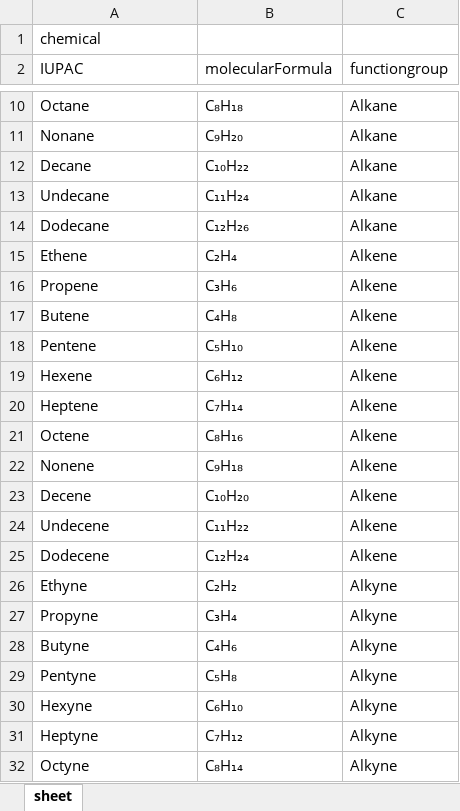
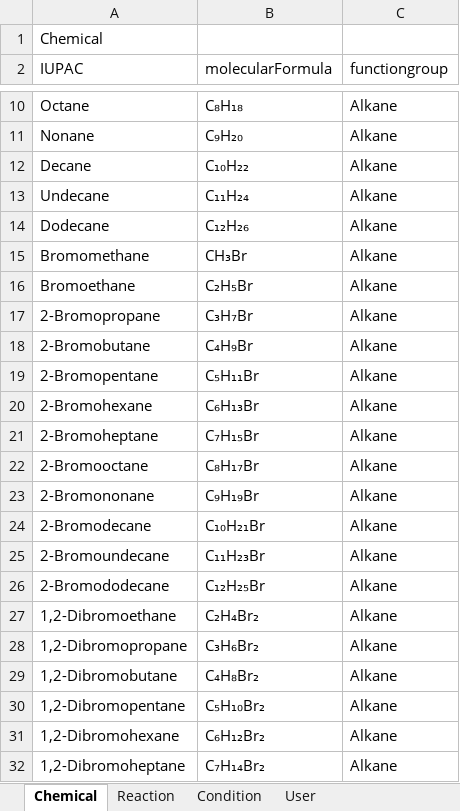
Before and after one commit to PhitchakornJalas/organic-chem-app, an Excel workbook: tool/chem.xlsx, sheet Chemical, drawn as a sheet; only a part is shown, gaps mark what is left out; the shorter side is filled out with more unchanged rows; values as stored, in another font and other column widths than the file's, no borders; the diff covers the shown part only; the diff names each change by its address in the sheet, - before the commit and + after, or states it on an @@ line.

Commit message:
init data Combustion reaction Function level is first

```diff
--- a/tool/chem.xlsx (sheet Chemical)
+++ b/tool/chem.xlsx (sheet Chemical)
-sheet tab: sheet
+sheet tab: Chemical
+sheet tab: Reaction
+sheet tab: Condition
+sheet tab: User
-A1 (IUPAC): chemical
+A1 (IUPAC): Chemical
+row 15: Bromomethane | CH₃Br | Alkane
+row 16: Bromoethane | C₂H₅Br | Alkane
+row 17: 2-Bromopropane | C₃H₇Br | Alkane
+row 18: 2-Bromobutane | C₄H₉Br | Alkane
+row 19: 2-Bromopentane | C₅H₁₁Br | Alkane
+row 20: 2-Bromohexane | C₆H₁₃Br | Alkane
+row 21: 2-Bromoheptane | C₇H₁₅Br | Alkane
+row 22: 2-Bromooctane | C₈H₁₇Br | Alkane
+row 23: 2-Bromononane | C₉H₁₉Br | Alkane
+row 24: 2-Bromodecane | C₁₀H₂₁Br | Alkane
+row 25: 2-Bromoundecane | C₁₁H₂₃Br | Alkane
+row 26: 2-Bromododecane | C₁₂H₂₅Br | Alkane
+row 27: 1,2-Dibromoethane | C₂H₄Br₂ | Alkane
+row 28: 1,2-Dibromopropane | C₃H₆Br₂ | Alkane
+row 29: 1,2-Dibromobutane | C₄H₈Br₂ | Alkane
+row 30: 1,2-Dibromopentane | C₅H₁₀Br₂ | Alkane
+row 31: 1,2-Dibromohexane | C₆H₁₂Br₂ | Alkane
+row 32: 1,2-Dibromoheptane | C₇H₁₄Br₂ | Alkane
```
Also changed, not shown: 418 added rows and 3 edited cells elsewhere in this sheet, 2 other files.
